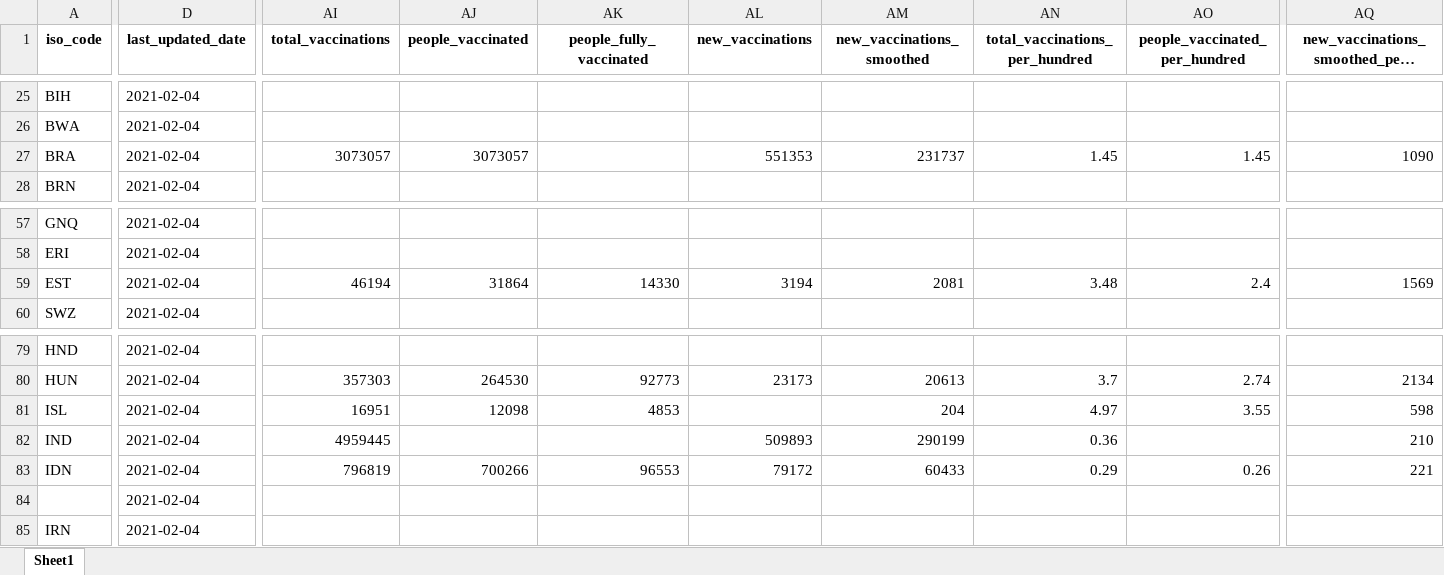
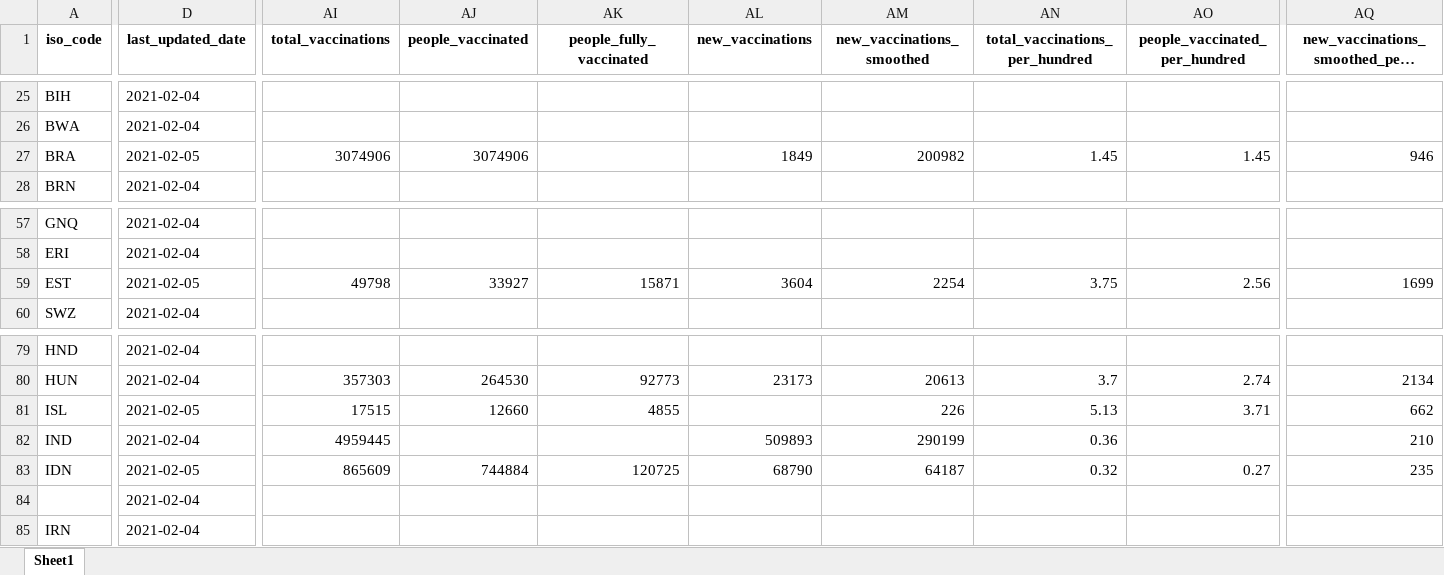
Before and after one commit to owid/covid-19-data, an Excel workbook: public/data/latest/owid-covid-latest.xlsx, sheet Sheet1, drawn as a sheet; only a part is shown, gaps mark what is left out; long unchanged cells end in …; values as stored, in another font and other column widths than the file's, no borders; the diff covers the shown part only; the diff names each change by its address in the sheet, - before the commit and + after, or states it on an @@ line.

Commit message:
Vaccination update

```diff
--- a/public/data/latest/owid-covid-latest.xlsx (sheet Sheet1)
+++ b/public/data/latest/owid-covid-latest.xlsx (sheet Sheet1)
-D27 (last_updated_date): 2021-02-04
+D27 (last_updated_date): 2021-02-05
-AI27 (total_vaccinations): 3073057
+AI27 (total_vaccinations): 3074906
-AJ27 (people_vaccinated): 3073057
+AJ27 (people_vaccinated): 3074906
-AL27 (new_vaccinations): 551353
+AL27 (new_vaccinations): 1849
-AM27 (new_vaccinations_smoothed): 231737
+AM27 (new_vaccinations_smoothed): 200982
-AQ27: 1090
+AQ27: 946
-D59 (last_updated_date): 2021-02-04
+D59 (last_updated_date): 2021-02-05
-AI59 (total_vaccinations): 46194
+AI59 (total_vaccinations): 49798
-AJ59 (people_vaccinated): 31864
+AJ59 (people_vaccinated): 33927
-AK59 (people_fully_vaccinated): 14330
+AK59 (people_fully_vaccinated): 15871
-AL59 (new_vaccinations): 3194
+AL59 (new_vaccinations): 3604
-AM59 (new_vaccinations_smoothed): 2081
+AM59 (new_vaccinations_smoothed): 2254
-AN59 (total_vaccinations_per_hundred): 3.48
+AN59 (total_vaccinations_per_hundred): 3.75
-AO59 (people_vaccinated_per_hundred): 2.4
+AO59 (people_vaccinated_per_hundred): 2.56
-AQ59: 1569
+AQ59: 1699
-D81 (last_updated_date): 2021-02-04
+D81 (last_updated_date): 2021-02-05
-AI81 (total_vaccinations): 16951
+AI81 (total_vaccinations): 17515
-AJ81 (people_vaccinated): 12098
+AJ81 (people_vaccinated): 12660
-AK81 (people_fully_vaccinated): 4853
+AK81 (people_fully_vaccinated): 4855
-AM81 (new_vaccinations_smoothed): 204
+AM81 (new_vaccinations_smoothed): 226
-AN81 (total_vaccinations_per_hundred): 4.97
+AN81 (total_vaccinations_per_hundred): 5.13
-AO81 (people_vaccinated_per_hundred): 3.55
+AO81 (people_vaccinated_per_hundred): 3.71
-AQ81: 598
+AQ81: 662
-D83 (last_updated_date): 2021-02-04
+D83 (last_updated_date): 2021-02-05
-AI83 (total_vaccinations): 796819
+AI83 (total_vaccinations): 865609
-AJ83 (people_vaccinated): 700266
+AJ83 (people_vaccinated): 744884
-AK83 (people_fully_vaccinated): 96553
+AK83 (people_fully_vaccinated): 120725
-AL83 (new_vaccinations): 79172
+AL83 (new_vaccinations): 68790
-AM83 (new_vaccinations_smoothed): 60433
+AM83 (new_vaccinations_smoothed): 64187
-AN83 (total_vaccinations_per_hundred): 0.29
+AN83 (total_vaccinations_per_hundred): 0.32
-AO83 (people_vaccinated_per_hundred): 0.26
+AO83 (people_vaccinated_per_hundred): 0.27
-AQ83: 221
+AQ83: 235
```
Also changed, not shown: 11 edited cells elsewhere in this sheet, 17 other files.
